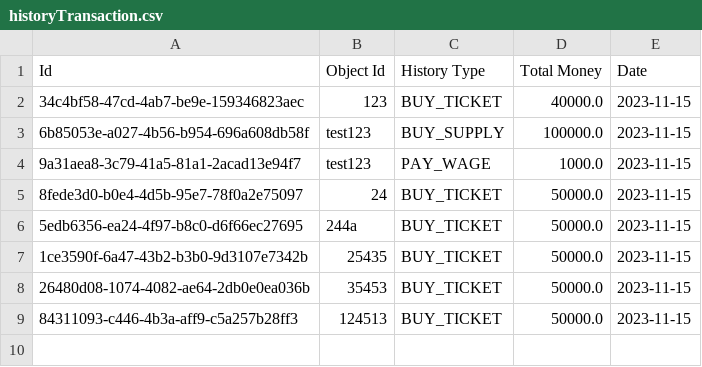
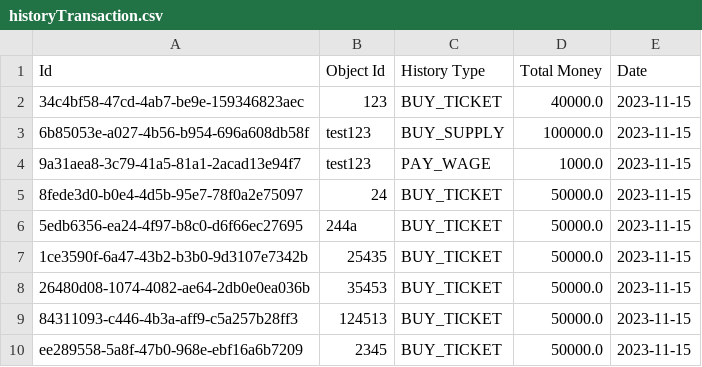
Before and after one commit to tientai241102/Zoo-system, a CSV file: historyTransaction.csv, drawn as a sheet.

```diff
--- a/historyTransaction.csv
+++ b/historyTransaction.csv
@@ -9 +9,2 @@ Id,Object Id,History Type,Total Money,Date
 84311093-c446-4b3a-aff9-c5a257b28ff3,124513,BUY_TICKET,50000.0,2023-11-15
+ee289558-5a8f-47b0-968e-ebf16a6b7209,2345,BUY_TICKET,50000.0,2023-11-15
```
Also changed, not shown: employee.csv, visitor.csv, 6 other files.
